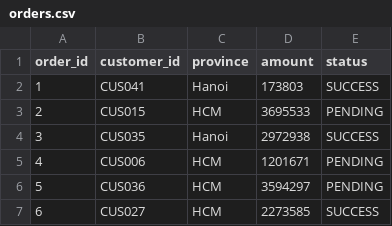
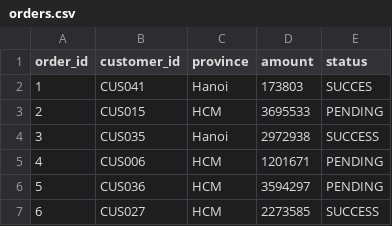
Before and after one commit to Mnn2kkk6/pyspark-orders-repo, a CSV file: orders.csv, drawn as a sheet; only a part is shown.

Commit message:
Update orders.csv

```diff
--- a/orders.csv
+++ b/orders.csv
@@ -1,3 +1,3 @@
 order_id,customer_id,province,amount,status
-1,CUS041,Hanoi,173803,SUCCESS
+1,CUS041,Hanoi,173803,SUCCES
 2,CUS015,HCM,3695533,PENDING
```
